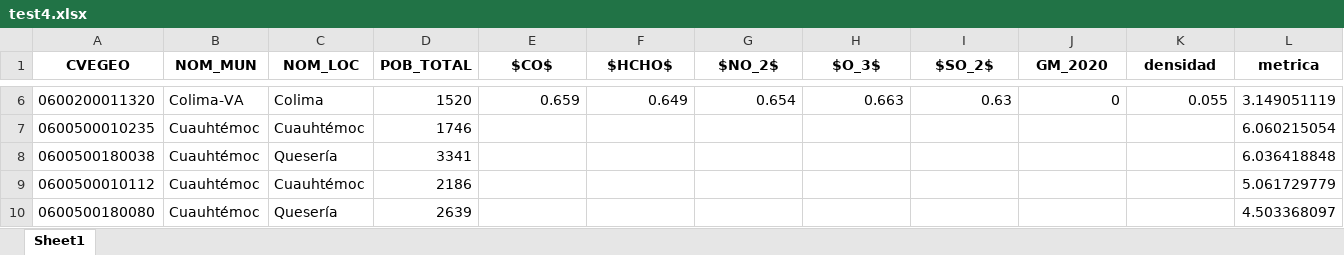
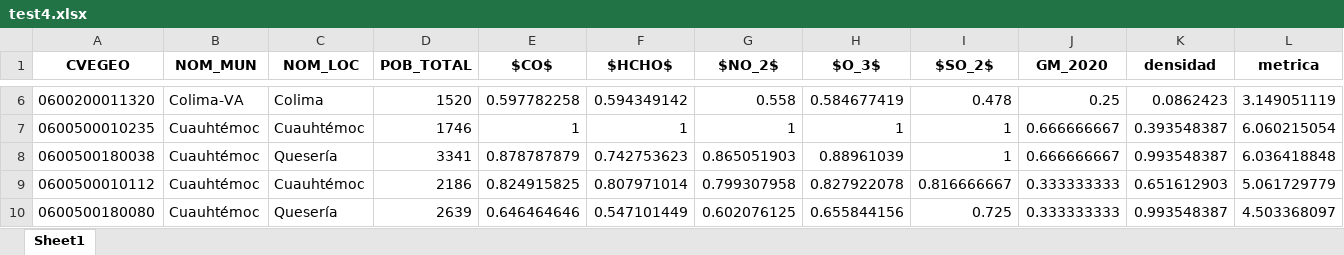
Before and after one commit to pcorner10/pronaces_analisis, an Excel workbook: data/06_colima/test4.xlsx, sheet Sheet1, drawn as a sheet; only a part is shown, gaps mark what is left out; values as stored, in another font and other column widths than the file's, no borders; the diff covers the shown part only; the diff names each change by its address in the sheet, - before the commit and + after, or states it on an @@ line.

```diff
--- a/data/06_colima/test4.xlsx (sheet Sheet1)
+++ b/data/06_colima/test4.xlsx (sheet Sheet1)
-E6 ($CO$): 0.659
+E6 ($CO$): 0.597782258
-F6 ($HCHO$): 0.649
+F6 ($HCHO$): 0.594349142
-G6 ($NO_2$): 0.654
+G6 ($NO_2$): 0.558
-H6 ($O_3$): 0.663
+H6 ($O_3$): 0.584677419
-I6 ($SO_2$): 0.63
+I6 ($SO_2$): 0.478
-J6 (GM_2020): 0
+J6 (GM_2020): 0.25
-K6 (densidad): 0.055
+K6 (densidad): 0.0862423
-E7 ($CO$): (empty)
+E7 ($CO$): 1
-F7 ($HCHO$): (empty)
+F7 ($HCHO$): 1
-G7 ($NO_2$): (empty)
+G7 ($NO_2$): 1
-H7 ($O_3$): (empty)
+H7 ($O_3$): 1
-I7:I8 ($SO_2$): (empty)
+I7:I8 ($SO_2$): 1
-J7:J8 (GM_2020): (empty)
+J7:J8 (GM_2020): 0.666666667
-K7 (densidad): (empty)
+K7 (densidad): 0.393548387
-E8 ($CO$): (empty)
+E8 ($CO$): 0.878787879
-F8 ($HCHO$): (empty)
+F8 ($HCHO$): 0.742753623
-G8 ($NO_2$): (empty)
+G8 ($NO_2$): 0.865051903
-H8 ($O_3$): (empty)
+H8 ($O_3$): 0.88961039
-K8 (densidad): (empty)
+K8 (densidad): 0.993548387
-E9 ($CO$): (empty)
+E9 ($CO$): 0.824915825
-F9 ($HCHO$): (empty)
+F9 ($HCHO$): 0.807971014
-G9 ($NO_2$): (empty)
+G9 ($NO_2$): 0.799307958
-H9 ($O_3$): (empty)
+H9 ($O_3$): 0.827922078
-I9 ($SO_2$): (empty)
+I9 ($SO_2$): 0.816666667
-J9:J10 (GM_2020): (empty)
+J9:J10 (GM_2020): 0.333333333
-K9 (densidad): (empty)
+K9 (densidad): 0.651612903
-E10 ($CO$): (empty)
+E10 ($CO$): 0.646464646
-F10 ($HCHO$): (empty)
+F10 ($HCHO$): 0.547101449
-G10 ($NO_2$): (empty)
+G10 ($NO_2$): 0.602076125
-H10 ($O_3$): (empty)
+H10 ($O_3$): 0.655844156
-I10 ($SO_2$): (empty)
+I10 ($SO_2$): 0.725
-K10 (densidad): (empty)
+K10 (densidad): 0.993548387
```
Also changed, not shown: 140 edited cells elsewhere in this sheet, data/06_colima/test.xlsx, data/06_colima/test2.xlsx, 4 other files.
